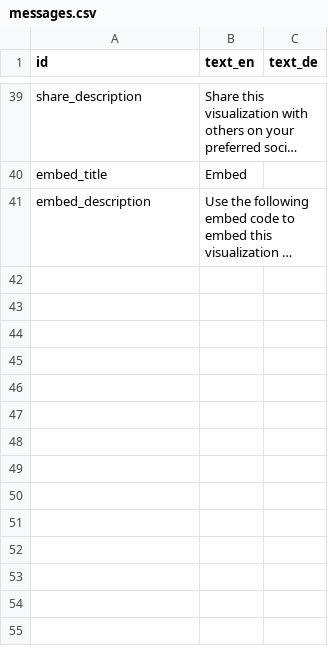
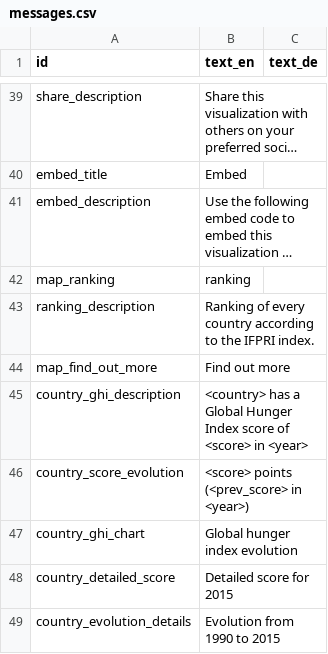
Before and after one commit to fagan2888/hunger-index-2015, a CSV file: data/messages.csv, drawn as a sheet; only a part is shown, gaps mark what is left out; long unchanged cells end in …; the diff names each change by its address in the sheet, - before the commit and + after, or states it on an @@ line.

Commit message:
Add new entries in message file

```diff
--- a/data/messages.csv
+++ b/data/messages.csv
+row 42: map_ranking | ranking
+row 43: ranking_description | Ranking of every country according to the IFPRI index.
+row 44: map_find_out_more | Find out more
+row 45: country_ghi_description | <country> has a Global Hunger Index score of <score> in <year>
+row 46: country_score_evolution | <score> points (<prev_score> in <year>)
+row 47: country_ghi_chart | Global hunger index evolution
+row 48: country_detailed_score | Detailed score for 2015
+row 49: country_evolution_details | Evolution from 1990 to 2015
```
